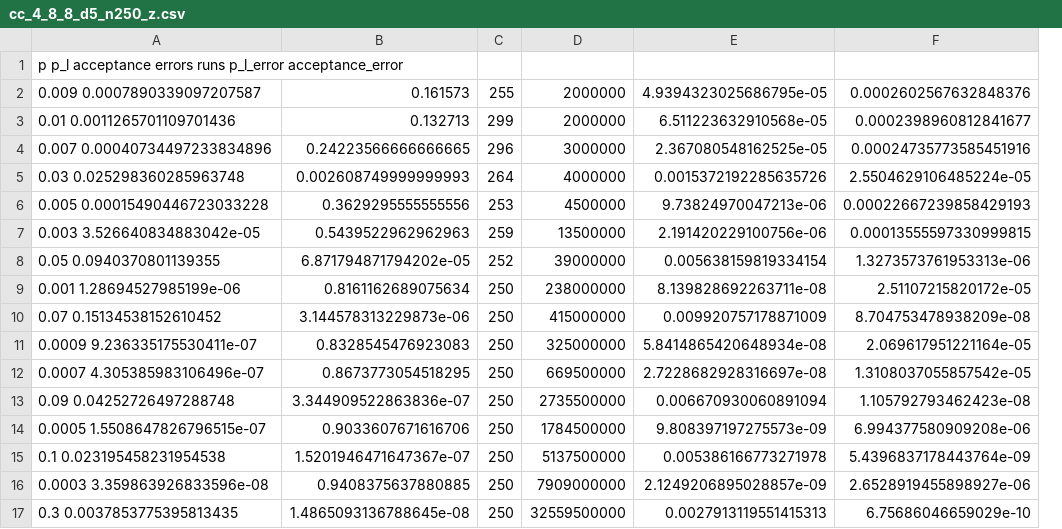
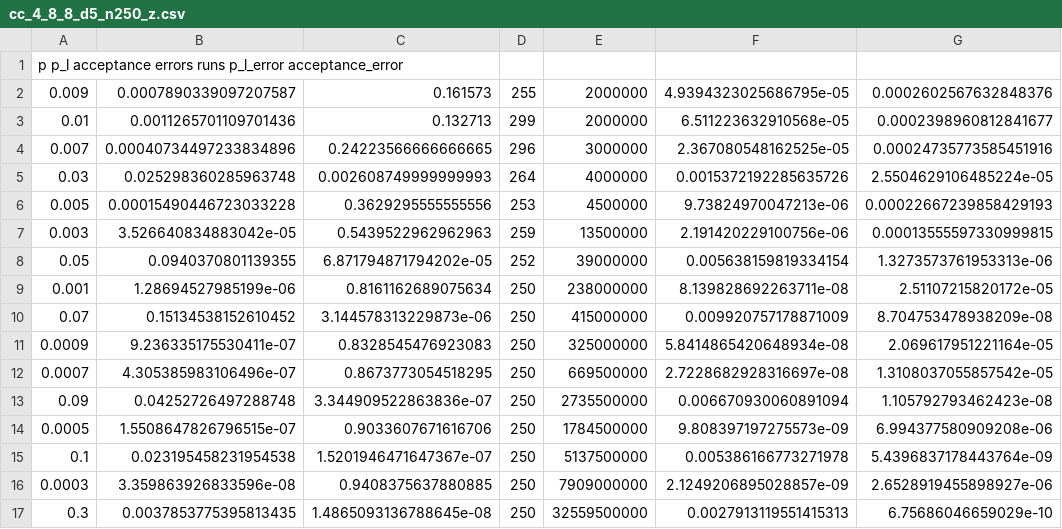
Before and after one commit to munich-quantum-toolkit/qecc, a CSV file: scripts/ft_stateprep/eval_circ_mod/results/cc_4_8_8_d5_n250_z.csv, drawn as a sheet; removed rows and columns are numbered as before the commit, all else as after; the diff names each change by its address in the sheet, - before the commit and + after, or states it on an @@ line.

```diff
--- a/scripts/ft_stateprep/eval_circ_mod/results/cc_4_8_8_d5_n250_z.csv
+++ b/scripts/ft_stateprep/eval_circ_mod/results/cc_4_8_8_d5_n250_z.csv
-column A, rows 1-17: p p_l acceptance errors runs p_l_error acceptance_error | 0.009 0.0007890339097207587 | 0.01 0.0011265701109701436 | 0.007 0.00040734497233834896 | 0.03 0.025298360285963748 | 0.005 0.00015490446723033228 | 0.003 3.526640834883042e-05 | 0.05 0.0940370801139355 | 0.001 1.28694527985199e-06 | 0.07 0.15134538152610452 | 0.0009 9.236335175530411e-07 | 0.0007 4.305385983106496e-07 | 0.09 0.04252726497288748 | 0.0005 1.5508647826796515e-07 | 0.1 0.023195458231954538 | 0.0003 3.359863926833596e-08 | 0.3 0.0037853775395813435
+column A, rows 1-17: p p_l acceptance errors runs p_l_error acceptance_error | 0.009 | 0.01 | 0.007 | 0.03 | 0.005 | 0.003 | 0.05 | 0.001 | 0.07 | 0.0009 | 0.0007 | 0.09 | 0.0005 | 0.1 | 0.0003 | 0.3
+column B, rows 2-17: 0.0007890339097207587 | 0.0011265701109701436 | 0.00040734497233834896 | 0.025298360285963748 | 0.00015490446723033228 | 3.526640834883042e-05 | 0.0940370801139355 | 1.28694527985199e-06 | 0.15134538152610452 | 9.236335175530411e-07 | 4.305385983106496e-07 | 0.04252726497288748 | 1.5508647826796515e-07 | 0.023195458231954538 | 3.359863926833596e-08 | 0.0037853775395813435
```
Also changed, not shown: scripts/ft_stateprep/eval_circ_mod/results/cc_4_8_8_d5_n500.csv, scripts/ft_stateprep/eval_circ_mod/results/cc_4_8_8_d7_n100_z.csv, 6 other files.
